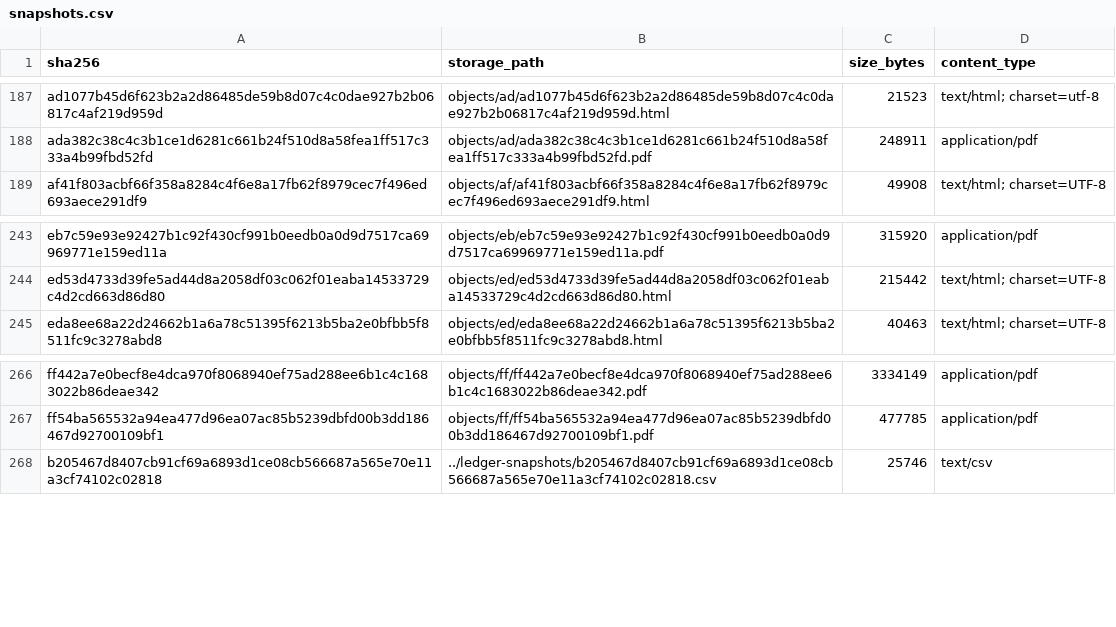
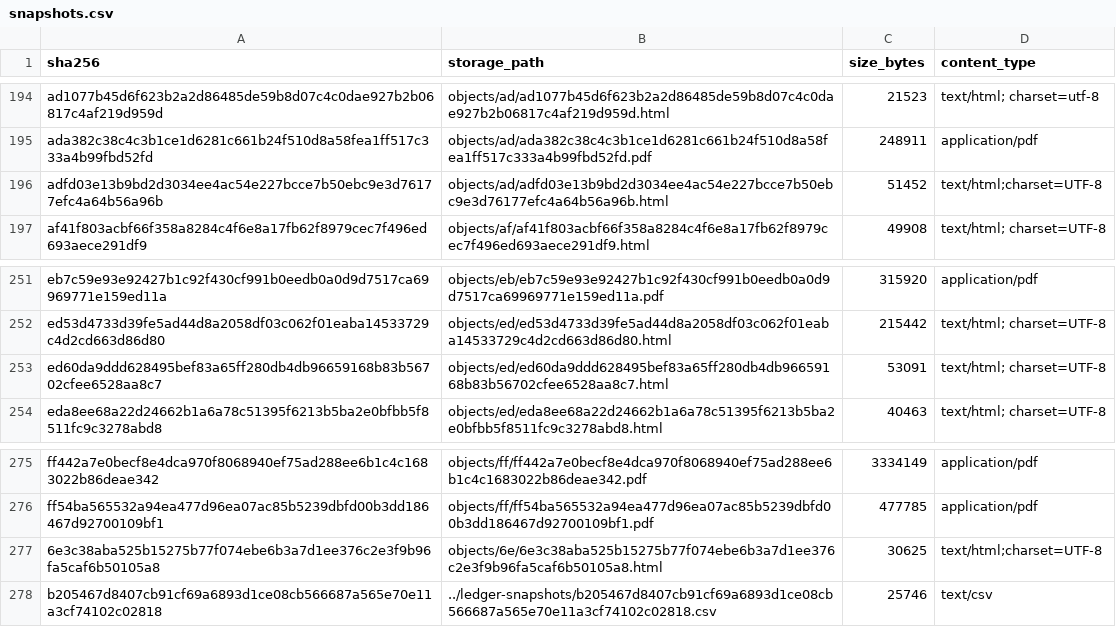
Before and after one commit to MinhHaDuong/climate-finance-het, a CSV file: data/jetp/snapshots.csv, drawn as a sheet; only a part is shown, gaps mark what is left out; the diff covers the shown part only.

```diff
--- a/data/jetp/snapshots.csv
+++ b/data/jetp/snapshots.csv
@@ -188,2 +195,3 @@ ad1077b45d6f623b2a2d86485de59b8d07c4c0dae927b2b06817c4af219d959d,objects/ad/ad10
 ada382c38c4c3b1ce1d6281c661b24f510d8a58fea1ff517c333a4b99fbd52fd,objects/ad/ada382c38c4c3b1ce1d6281c661b24f510d8a58fea1ff517c333a4b99fbd52fd.pdf,248911,application/pdf
+adfd03e13b9bd2d3034ee4ac54e227bcce7b50ebc9e3d76177efc4a64b56a96b,objects/ad/adfd03e13b9bd2d3034ee4ac54e227bcce7b50ebc9e3d76177efc4a64b56a96b.html,51452,text/html;charset=UTF-8
 af41f803acbf66f358a8284c4f6e8a17fb62f8979cec7f496ed693aece291df9,objects/af/af41f803acbf66f358a8284c4f6e8a17fb62f8979cec7f496ed693aece291df9.html,49908,text/html; charset=UTF-8
@@ -244,2 +252,3 @@ eb7c59e93e92427b1c92f430cf991b0eedb0a0d9d7517ca69969771e159ed11a,objects/eb/eb7c
 ed53d4733d39fe5ad44d8a2058df03c062f01eaba14533729c4d2cd663d86d80,objects/ed/ed53d4733d39fe5ad44d8a2058df03c062f01eaba14533729c4d2cd663d86d80.html,215442,text/html; charset=UTF-8
+ed60da9ddd628495bef83a65ff280db4db96659168b83b56702cfee6528aa8c7,objects/ed/ed60da9ddd628495bef83a65ff280db4db96659168b83b56702cfee6528aa8c7.html,53091,text/html; charset=UTF-8
 eda8ee68a22d24662b1a6a78c51395f6213b5ba2e0bfbb5f8511fc9c3278abd8,objects/ed/eda8ee68a22d24662b1a6a78c51395f6213b5ba2e0bfbb5f8511fc9c3278abd8.html,40463,text/html; charset=UTF-8
@@ -267,2 +276,3 @@ ff442a7e0becf8e4dca970f8068940ef75ad288ee6b1c4c1683022b86deae342,objects/ff/ff44
 ff54ba565532a94ea477d96ea07ac85b5239dbfd00b3dd186467d92700109bf1,objects/ff/ff54ba565532a94ea477d96ea07ac85b5239dbfd00b3dd186467d92700109bf1.pdf,477785,application/pdf
+6e3c38aba525b15275b77f074ebe6b3a7d1ee376c2e3f9b96fa5caf6b50105a8,objects/6e/6e3c38aba525b15275b77f074ebe6b3a7d1ee376c2e3f9b96fa5caf6b50105a8.html,30625,text/html;charset=UTF-8
 b205467d8407cb91cf69a6893d1ce08cb566687a565e70e11a3cf74102c02818,../ledger-snapshots/b205467d8407cb91cf69a6893d1ce08cb566687a565e70e11a3cf74102c02818.csv,25746,text/csv
```
Also changed, not shown: 7 added rows elsewhere in this file, docs/jetp-study/0817-source-census.csv, 12 other files.
